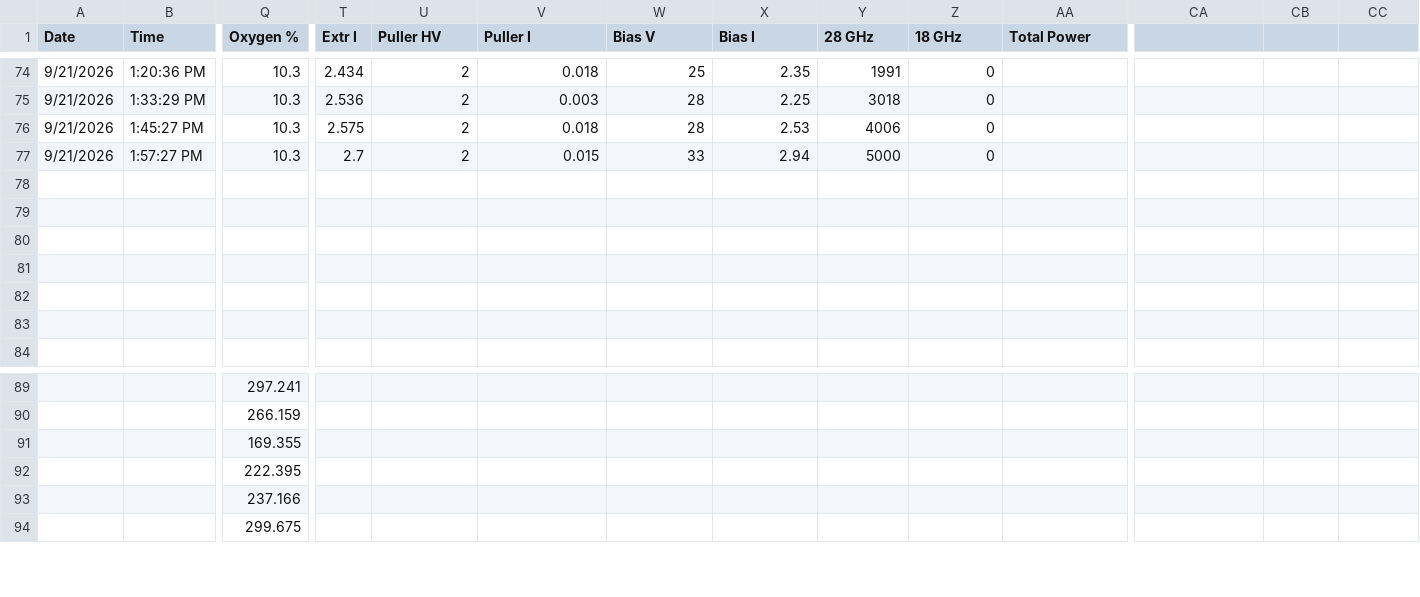
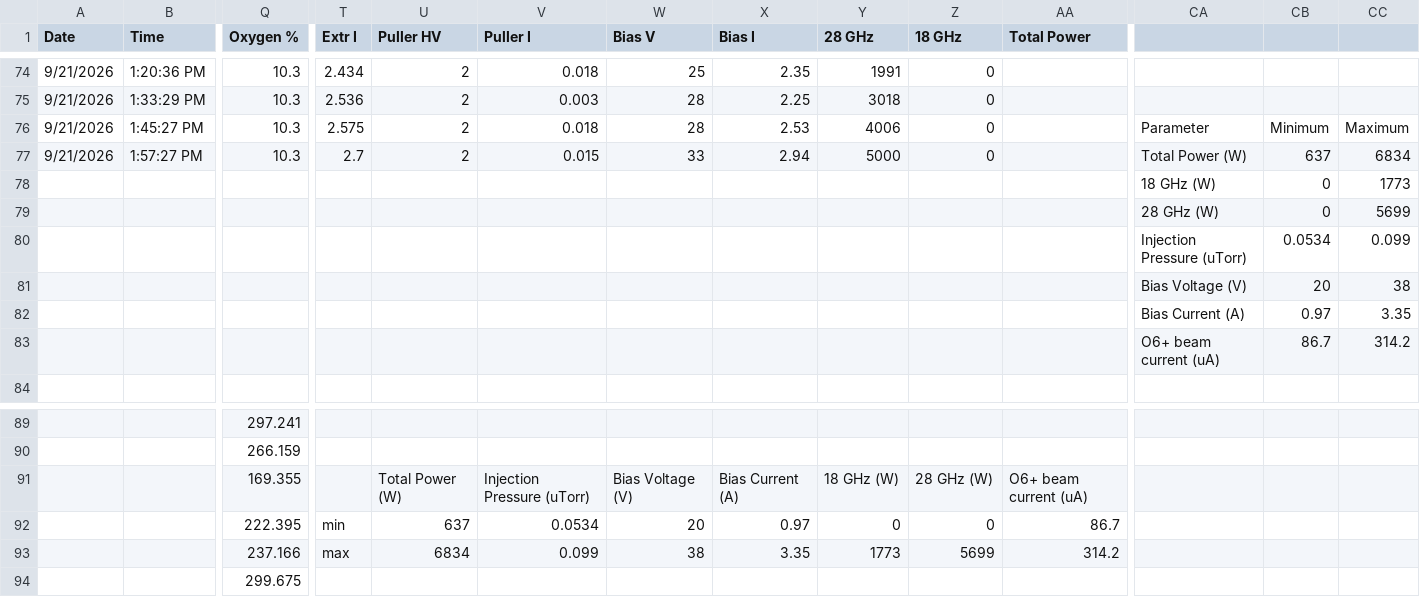
Before and after one commit to thebeesneesh/VENUS_X-Ray_BS, a CSV file: trimerge19_21sep26.csv, drawn as a sheet; only a part is shown, gaps mark what is left out; removed rows and columns are numbered as before the commit, all else as after; rows hold the shown columns only; the diff names each change by its address in the sheet, - before the commit and + after, or states it on an @@ line.

```diff
--- a/trimerge19_21sep26.csv
+++ b/trimerge19_21sep26.csv
-CA76: (empty)
+CA76: Parameter
-CB76: (empty)
+CB76: Minimum
-CC76: (empty)
+CC76: Maximum
-CA77: (empty)
+CA77: Total Power (W)
-CB77: (empty)
+CB77: 637
-CC77: (empty)
+CC77: 6834
-row 78: (empty)
+row 78:  |  |  |  |  |  |  |  |  |  |  | 18 GHz (W) | 0 | 1773
-row 79: (empty)
+row 79:  |  |  |  |  |  |  |  |  |  |  | 28 GHz (W) | 0 | 5699
-row 80: (empty)
+row 80:  |  |  |  |  |  |  |  |  |  |  | Injection Pressure (uTorr) | 0.0534 | 0.099
-row 81: (empty)
+row 81:  |  |  |  |  |  |  |  |  |  |  | Bias Voltage (V) | 20 | 38
-row 82: (empty)
+row 82:  |  |  |  |  |  |  |  |  |  |  | Bias Current (A) | 0.97 | 3.35
-row 83: (empty)
+row 83:  |  |  |  |  |  |  |  |  |  |  | O6+ beam current (uA) | 86.7 | 314.2
-row 91:  |  | 169.355
-row 92:  |  | 222.395
-row 93:  |  | 237.166
+row 91:  |  | 169.355 |  | Total Power (W) | Injection Pressure (uTorr) | Bias Voltage (V) | Bias Current (A) | 18 GHz (W) | 28 GHz (W) | O6+ beam current (uA)
+row 92:  |  | 222.395 | min | 637 | 0.0534 | 20 | 0.97 | 0 | 0 | 86.7
+row 93:  |  | 237.166 | max | 6834 | 0.099 | 38 | 3.35 | 1773 | 5699 | 314.2
```
Also changed, not shown: 18 other files.
